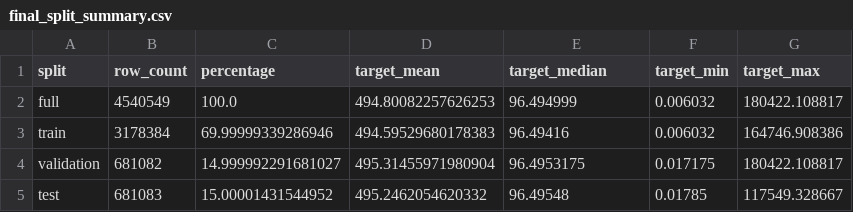
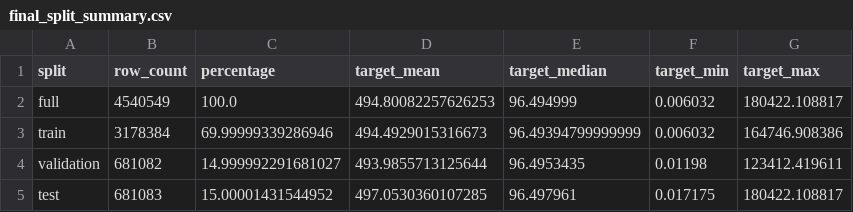
Before and after one commit to mzsh0608/COMM074-FIA-Preprocessing, a CSV file: outputs/final_split_summary.csv, drawn as a sheet.

```diff
--- a/outputs/final_split_summary.csv
+++ b/outputs/final_split_summary.csv
@@ -2,4 +2,4 @@ split,row_count,percentage,target_mean,target_median,target_min,target_max
 full,4540549,100.0,494.80082257626253,96.494999,0.006032,180422.108817
-train,3178384,69.99999339286946,494.59529680178383,96.49416,0.006032,164746.908386
-validation,681082,14.999992291681027,495.31455971980904,96.4953175,0.017175,180422.108817
-test,681083,15.00001431544952,495.2462054620332,96.49548,0.01785,117549.328667
+train,3178384,69.99999339286946,494.4929015316673,96.49394799999999,0.006032,164746.908386
+validation,681082,14.999992291681027,493.9855713125644,96.4953435,0.01198,123412.419611
+test,681083,15.00001431544952,497.0530360107285,96.497961,0.017175,180422.108817
```
Also changed, not shown: outputs/eda_categorical_summary.csv, outputs/eda_forest_type_summary.csv, 9 other files.
